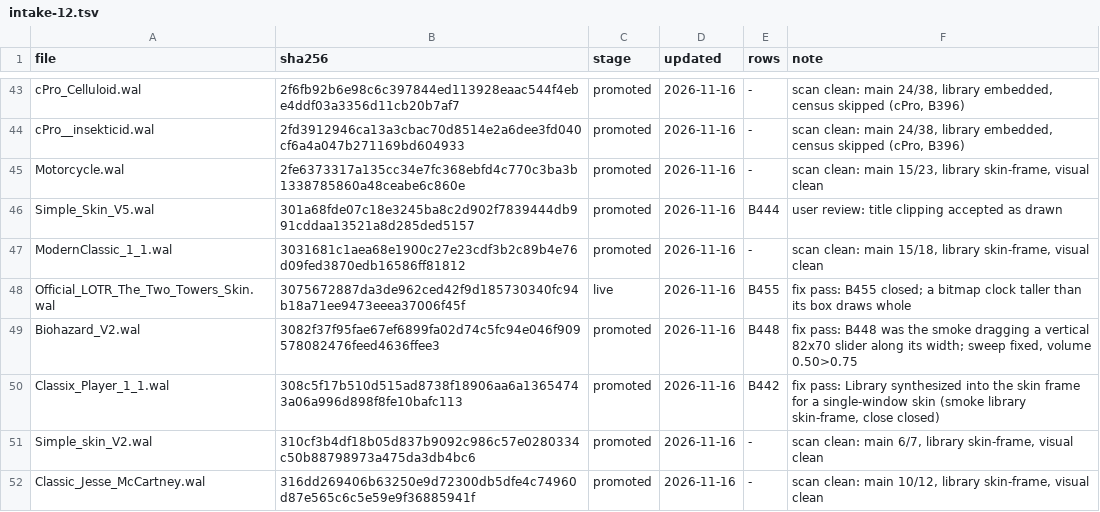
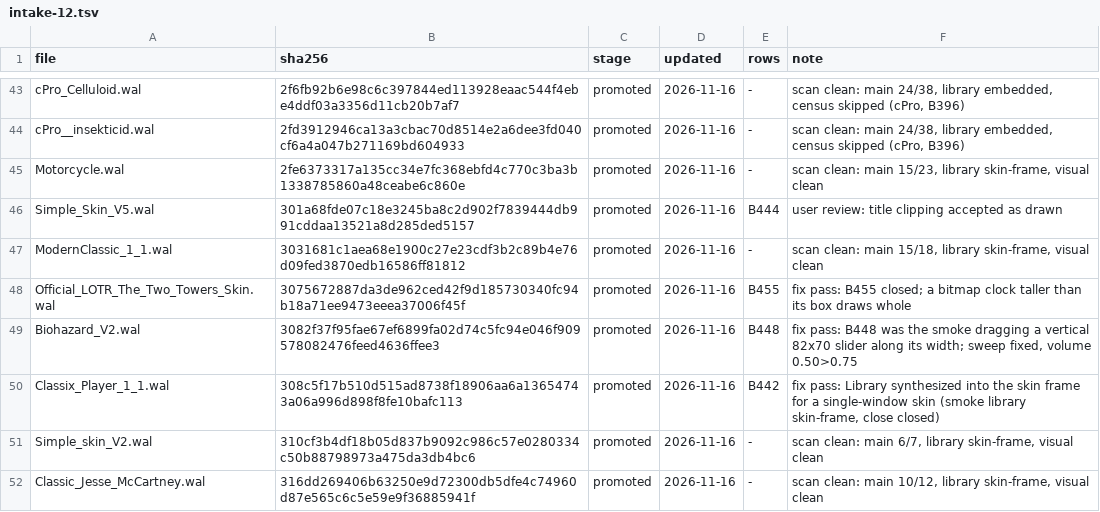
Before and after one commit to ad-repo/nullplayer, a TSV file: docs/winamp-modern/intakes/intake-12.tsv, drawn as a sheet; only a part is shown, gaps mark what is left out; the diff covers the shown part only.

```diff
--- a/docs/winamp-modern/intakes/intake-12.tsv
+++ b/docs/winamp-modern/intakes/intake-12.tsv
@@ -47,3 +47,3 @@ Simple_Skin_V5.wal	301a68fde07c18e3245ba8c2d902f7839444db991cddaa13521a8d285ded5
 ModernClassic_1_1.wal	3031681c1aea68e1900c27e23cdf3b2c89b4e76d09fed3870edb16586ff81812	promoted	2026-11-16	-	scan clean: main 15/18, library skin-frame, visual clean
-Official_LOTR_The_Two_Towers_Skin.wal	3075672887da3de962ced42f9d185730340fc94b18a71ee9473eeea37006f45f	live	2026-11-16	B455	fix pass: B455 closed; a bitmap clock taller than its box draws whole
+Official_LOTR_The_Two_Towers_Skin.wal	3075672887da3de962ced42f9d185730340fc94b18a71ee9473eeea37006f45f	promoted	2026-11-16	B455	fix pass: B455 closed; a bitmap clock taller than its box draws whole
 Biohazard_V2.wal	3082f37f95fae67ef6899fa02d74c5fc94e046f909578082476feed4636ffee3	promoted	2026-11-16	B448	fix pass: B448 was the smoke dragging a vertical 82x70 slider along its width; sweep fixed, volume 0.50>0.75
```
Also changed, not shown: 5 edited cells elsewhere in this file, docs/winamp-modern/corpus-manifest.tsv, 1 other file.
